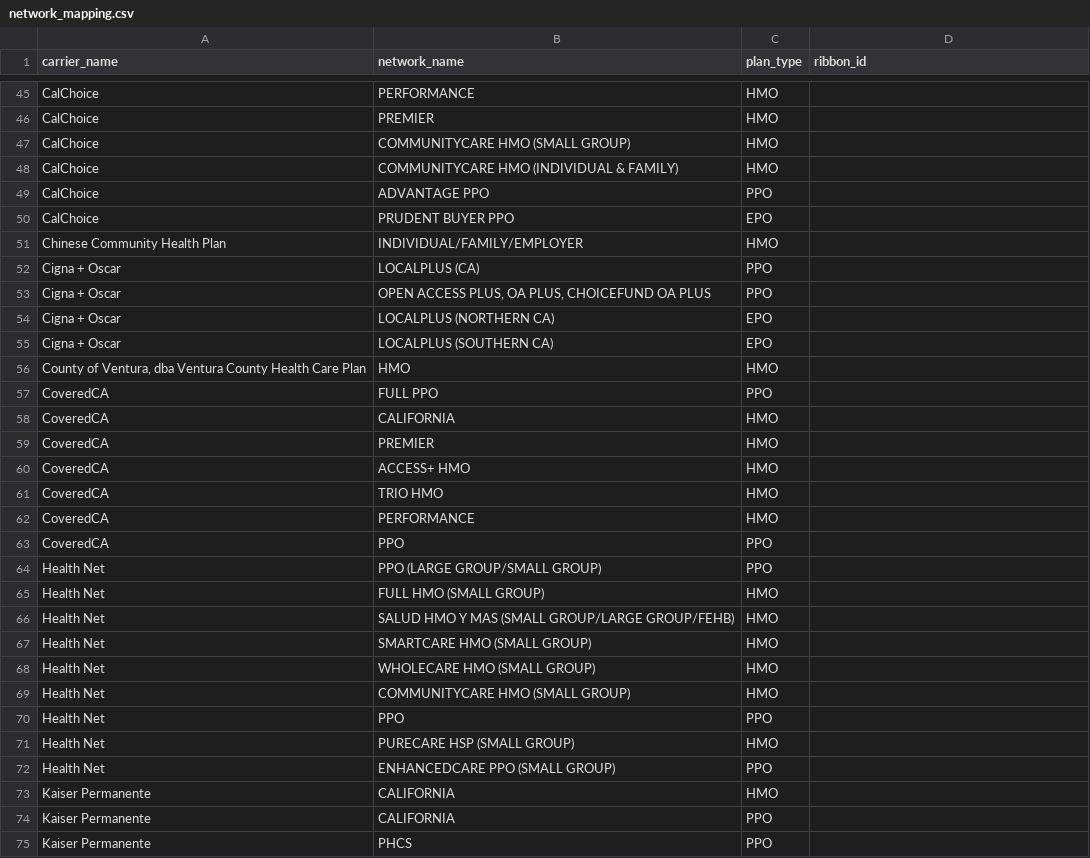
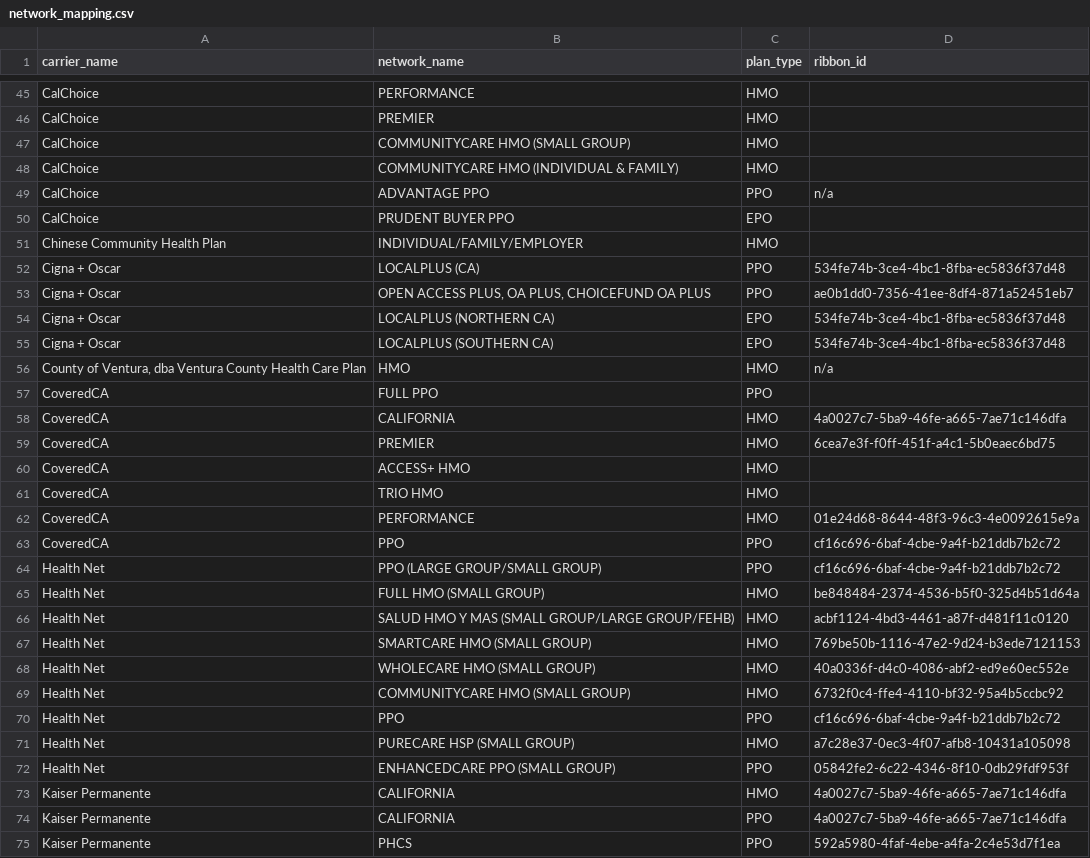
Before and after one commit to Kieran-Shaw/like-plans, a CSV file: data/external/networks/network_mapping.csv, drawn as a sheet; only a part is shown, gaps mark what is left out; the diff covers the shown part only.

```diff
--- a/data/external/networks/network_mapping.csv
+++ b/data/external/networks/network_mapping.csv
@@ -48,28 +48,28 @@ CalChoice,COMMUNITYCARE HMO (SMALL GROUP),HMO,
 CalChoice,COMMUNITYCARE HMO (INDIVIDUAL & FAMILY),HMO,
-CalChoice,ADVANTAGE PPO,PPO,
+CalChoice,ADVANTAGE PPO,PPO,n/a
 CalChoice,PRUDENT BUYER PPO,EPO,
 Chinese Community Health Plan,INDIVIDUAL/FAMILY/EMPLOYER,HMO,
-Cigna + Oscar,LOCALPLUS (CA),PPO,
-Cigna + Oscar,"OPEN ACCESS PLUS, OA PLUS, CHOICEFUND OA PLUS",PPO,
-Cigna + Oscar,LOCALPLUS (NORTHERN CA),EPO,
-Cigna + Oscar,LOCALPLUS (SOUTHERN CA),EPO,
-"County of Ventura, dba Ventura County Health Care Plan",HMO,HMO,
+Cigna + Oscar,LOCALPLUS (CA),PPO,534fe74b-3ce4-4bc1-8fba-ec5836f37d48
+Cigna + Oscar,"OPEN ACCESS PLUS, OA PLUS, CHOICEFUND OA PLUS",PPO,ae0b1dd0-7356-41ee-8df4-871a52451eb7
+Cigna + Oscar,LOCALPLUS (NORTHERN CA),EPO,534fe74b-3ce4-4bc1-8fba-ec5836f37d48
+Cigna + Oscar,LOCALPLUS (SOUTHERN CA),EPO,534fe74b-3ce4-4bc1-8fba-ec5836f37d48
+"County of Ventura, dba Ventura County Health Care Plan",HMO,HMO,n/a
 CoveredCA,FULL PPO,PPO,
-CoveredCA,CALIFORNIA,HMO,
-CoveredCA,PREMIER,HMO,
+CoveredCA,CALIFORNIA,HMO,4a0027c7-5ba9-46fe-a665-7ae71c146dfa
+CoveredCA,PREMIER,HMO,6cea7e3f-f0ff-451f-a4c1-5b0eaec6bd75
 CoveredCA,ACCESS+ HMO,HMO,
 CoveredCA,TRIO HMO,HMO,
-CoveredCA,PERFORMANCE,HMO,
-CoveredCA,PPO,PPO,
-Health Net,PPO (LARGE GROUP/SMALL GROUP),PPO,
-Health Net,FULL HMO (SMALL GROUP),HMO,
-Health Net,SALUD HMO Y MAS (SMALL GROUP/LARGE GROUP/FEHB),HMO,
-Health Net,SMARTCARE HMO (SMALL GROUP),HMO,
-Health Net,WHOLECARE HMO (SMALL GROUP),HMO,
-Health Net,COMMUNITYCARE HMO (SMALL GROUP),HMO,
-Health Net,PPO,PPO,
-Health Net,PURECARE HSP (SMALL GROUP),HMO,
-Health Net,ENHANCEDCARE PPO (SMALL GROUP),PPO,
-Kaiser Permanente,CALIFORNIA,HMO,
-Kaiser Permanente,CALIFORNIA,PPO,
-Kaiser Permanente,PHCS,PPO,
+CoveredCA,PERFORMANCE,HMO,01e24d68-8644-48f3-96c3-4e0092615e9a
+CoveredCA,PPO,PPO,cf16c696-6baf-4cbe-9a4f-b21ddb7b2c72
+Health Net,PPO (LARGE GROUP/SMALL GROUP),PPO,cf16c696-6baf-4cbe-9a4f-b21ddb7b2c72
+Health Net,FULL HMO (SMALL GROUP),HMO,be848484-2374-4536-b5f0-325d4b51d64a
+Health Net,SALUD HMO Y MAS (SMALL GROUP/LARGE GROUP/FEHB),HMO,acbf1124-4bd3-4461-a87f-d481f11c0120
+Health Net,SMARTCARE HMO (SMALL GROUP),HMO,769be50b-1116-47e2-9d24-b3ede7121153
+Health Net,WHOLECARE HMO (SMALL GROUP),HMO,40a0336f-d4c0-4086-abf2-ed9e60ec552e
+Health Net,COMMUNITYCARE HMO (SMALL GROUP),HMO,6732f0c4-ffe4-4110-bf32-95a4b5ccbc92
+Health Net,PPO,PPO,cf16c696-6baf-4cbe-9a4f-b21ddb7b2c72
+Health Net,PURECARE HSP (SMALL GROUP),HMO,a7c28e37-0ec3-4f07-afb8-10431a105098
+Health Net,ENHANCEDCARE PPO (SMALL GROUP),PPO,05842fe2-6c22-4346-8f10-0db29fdf953f
+Kaiser Permanente,CALIFORNIA,HMO,4a0027c7-5ba9-46fe-a665-7ae71c146dfa
+Kaiser Permanente,CALIFORNIA,PPO,4a0027c7-5ba9-46fe-a665-7ae71c146dfa
+Kaiser Permanente,PHCS,PPO,592a5980-4faf-4ebe-a4fa-2c4e53d7f1ea
```
Also changed, not shown: 32 edited cells elsewhere in this file, 13 other files.
